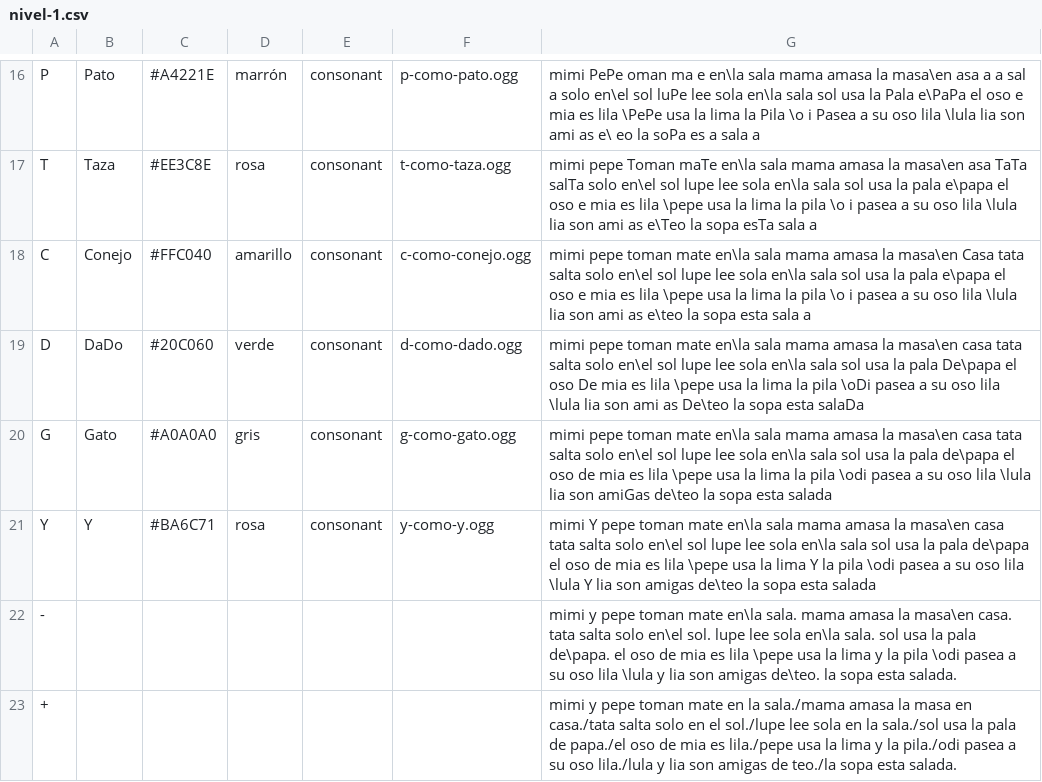
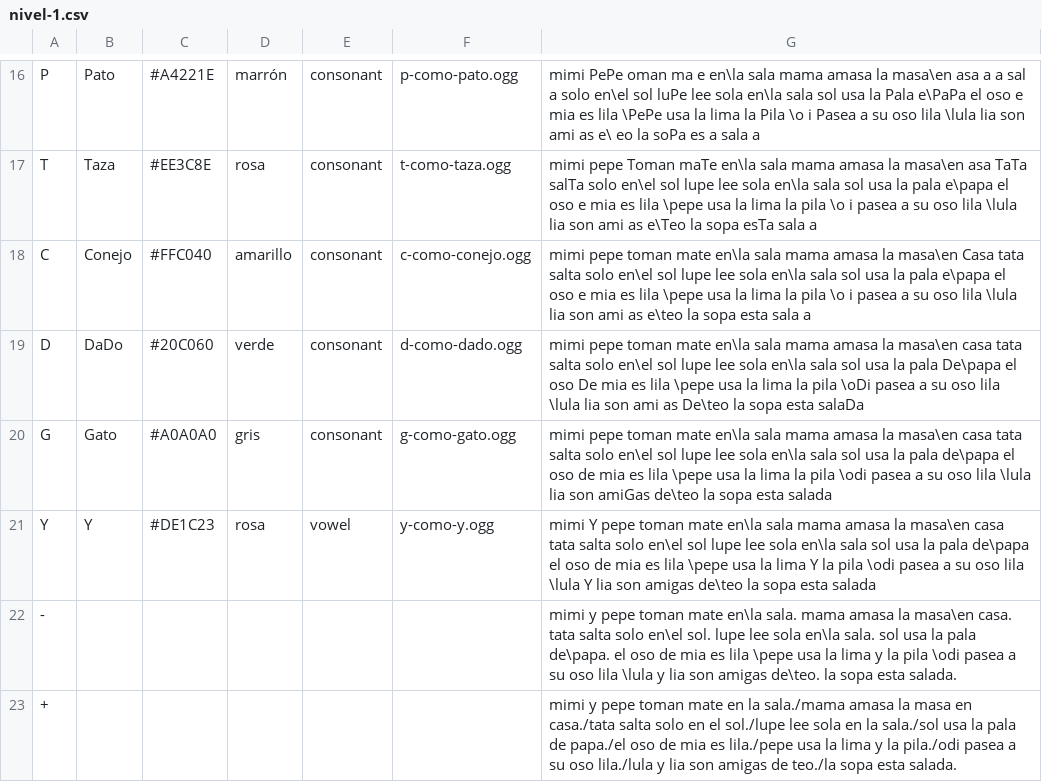
Before and after one commit to sugarlabs/i-can-read-activity, a CSV file: lessons/es/nivel-1.csv, drawn as a sheet; only a part is shown, gaps mark what is left out.

Commit message:
set proper color for y as vowel

```diff
--- a/lessons/es/nivel-1.csv
+++ b/lessons/es/nivel-1.csv
@@ -20,3 +20,3 @@ D, DaDo, #20C060, verde, consonant, d-como-dado.ogg, mimi   pepe toman mate en\l
 G, Gato, #A0A0A0, gris, consonant, g-como-gato.ogg, mimi   pepe toman mate en\la sala  mama amasa la masa\en casa  tata salta solo en\el sol  lupe lee sola en\la sala  sol usa la pala de\papa  el oso de mia es lila \pepe usa la lima   la pila \odi pasea a su oso lila \lula   lia son amiGas de\teo  la sopa esta salada
-Y, Y, #BA6C71, rosa, consonant, y-como-y.ogg, mimi Y pepe toman mate en\la sala  mama amasa la masa\en casa  tata salta solo en\el sol  lupe lee sola en\la sala  sol usa la pala de\papa  el oso de mia es lila \pepe usa la lima Y la pila \odi pasea a su oso lila \lula Y lia son amigas de\teo  la sopa esta salada
+Y, Y, #DE1C23, rosa, vowel, y-como-y.ogg, mimi Y pepe toman mate en\la sala  mama amasa la masa\en casa  tata salta solo en\el sol  lupe lee sola en\la sala  sol usa la pala de\papa  el oso de mia es lila \pepe usa la lima Y la pila \odi pasea a su oso lila \lula Y lia son amigas de\teo  la sopa esta salada
 -, , , , , , mimi y pepe toman mate en\la sala. mama amasa la masa\en casa. tata salta solo en\el sol. lupe lee sola en\la sala. sol usa la pala de\papa. el oso de mia es lila \pepe usa la lima y la pila \odi pasea a su oso lila \lula y lia son amigas de\teo. la sopa esta salada.
```
